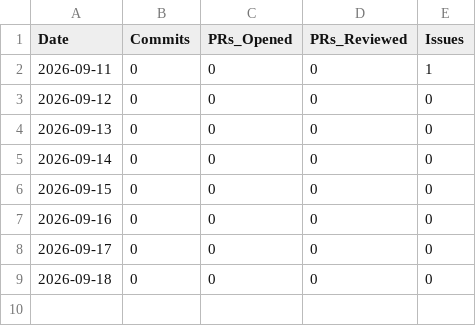
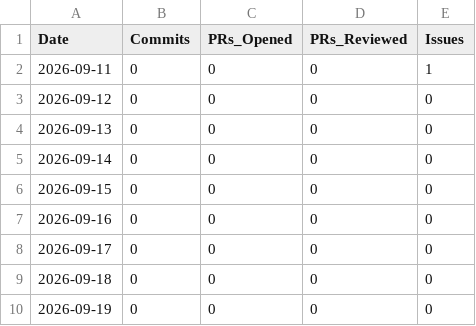
Before and after one commit to AhmadBilalDSA/duck-diff, a CSV file: data/developer_metrics.csv, drawn as a sheet; the diff names each change by its address in the sheet, - before the commit and + after, or states it on an @@ line.

```diff
--- a/data/developer_metrics.csv
+++ b/data/developer_metrics.csv
+row 10: 2026-09-19 | 0 | 0 | 0 | 0
```
